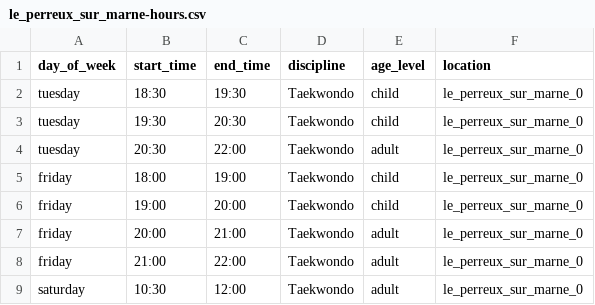
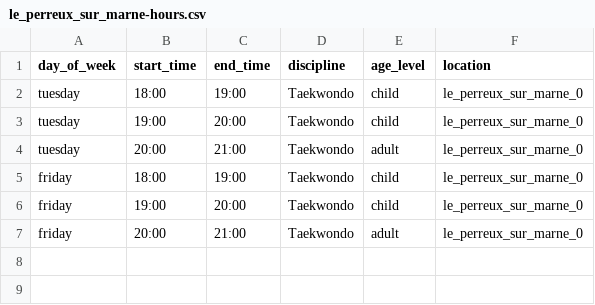
Before and after one commit to CenacleRemiMollet/crm, a CSV file: doc/clubs/le_perreux_sur_marne-hours.csv, drawn as a sheet.

Commit message:
Fix "Le Perreux", club hours info

```diff
--- a/doc/clubs/le_perreux_sur_marne-hours.csv
+++ b/doc/clubs/le_perreux_sur_marne-hours.csv
@@ -1,5 +1,5 @@
 day_of_week,start_time,end_time,discipline,age_level,location
-tuesday,18:30,19:30,Taekwondo,child,le_perreux_sur_marne_0
-tuesday,19:30,20:30,Taekwondo,child,le_perreux_sur_marne_0
-tuesday,20:30,22:00,Taekwondo,adult,le_perreux_sur_marne_0
+tuesday,18:00,19:00,Taekwondo,child,le_perreux_sur_marne_0
+tuesday,19:00,20:00,Taekwondo,child,le_perreux_sur_marne_0
+tuesday,20:00,21:00,Taekwondo,adult,le_perreux_sur_marne_0
 friday,18:00,19:00,Taekwondo,child,le_perreux_sur_marne_0
@@ -7,3 +7 @@ friday,19:00,20:00,Taekwondo,child,le_perreux_sur_marne_0
 friday,20:00,21:00,Taekwondo,adult,le_perreux_sur_marne_0
-friday,21:00,22:00,Taekwondo,adult,le_perreux_sur_marne_0
-saturday,10:30,12:00,Taekwondo,adult,le_perreux_sur_marne_0
```
Also changed, not shown: 2 other files.
